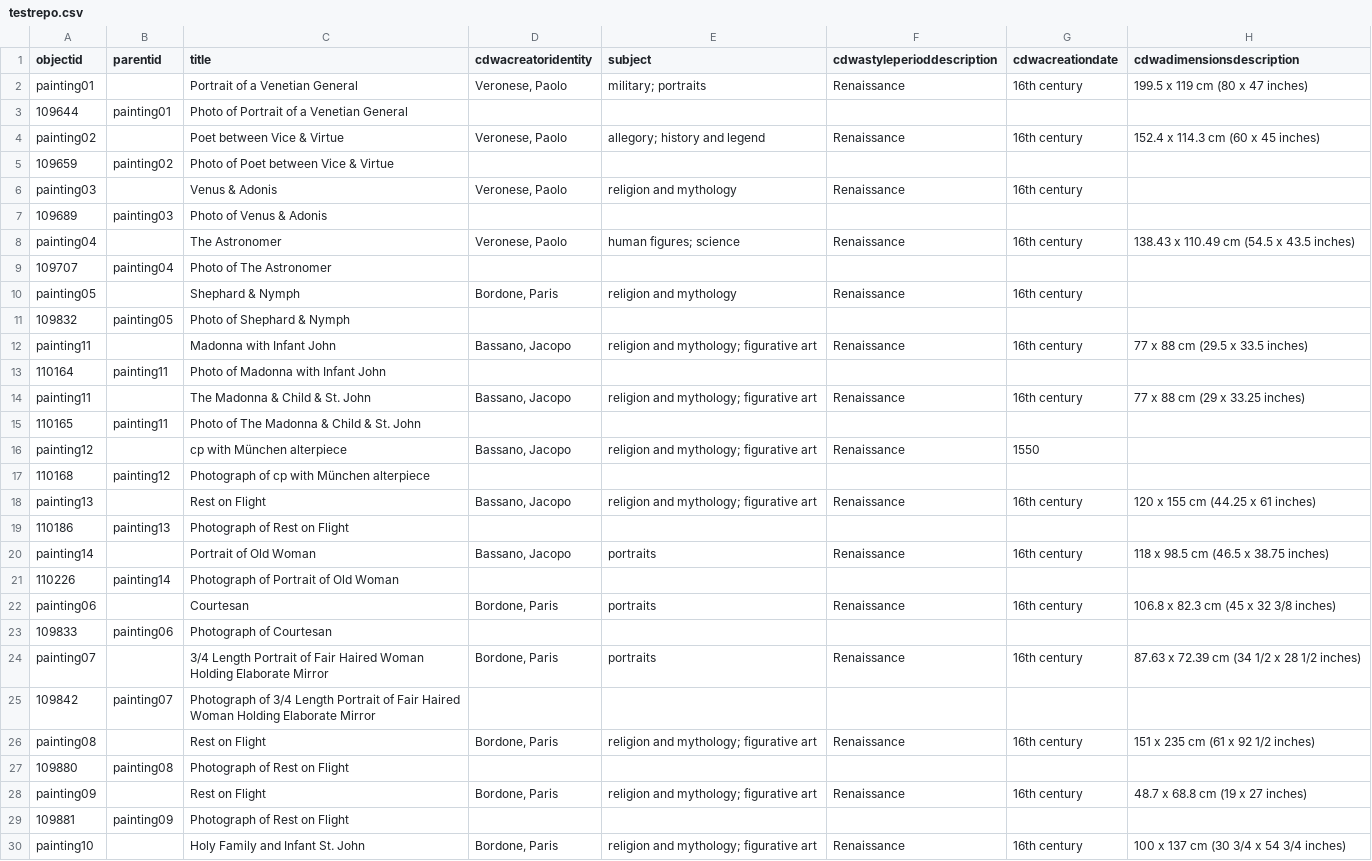
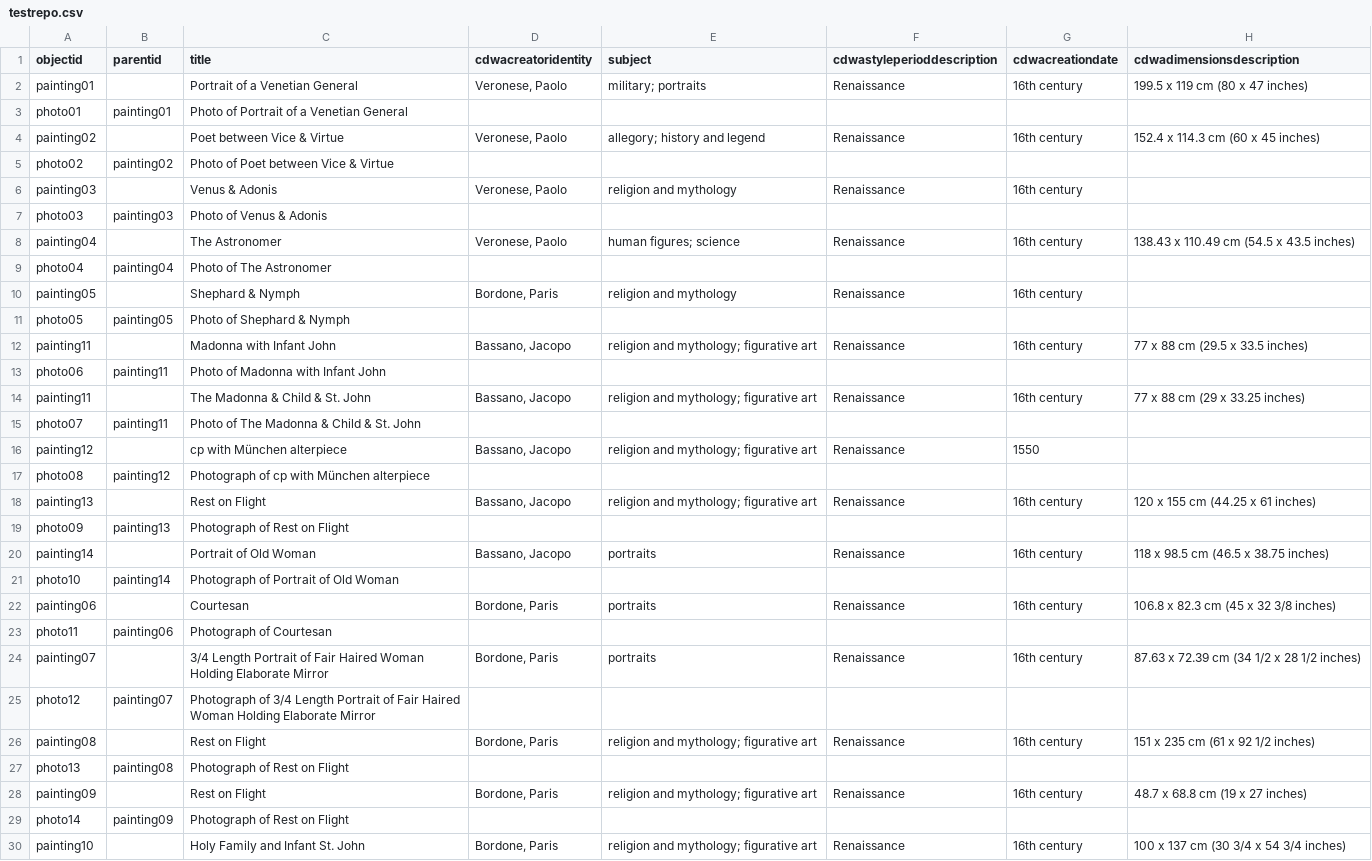
Before and after one commit to scosner/test33, a CSV file: _data/testrepo.csv, drawn as a sheet; only a part is shown; the diff covers the shown part only; the diff names each change by its address in the sheet, - before the commit and + after, or states it on an @@ line.

Commit message:
Update testrepo.csv

```diff
--- a/_data/testrepo.csv
+++ b/_data/testrepo.csv
-A3 (objectid): 109644
+A3 (objectid): photo01
-A5 (objectid): 109659
+A5 (objectid): photo02
-A7 (objectid): 109689
+A7 (objectid): photo03
-A9 (objectid): 109707
+A9 (objectid): photo04
-A11 (objectid): 109832
+A11 (objectid): photo05
-A13 (objectid): 110164
+A13 (objectid): photo06
-A15 (objectid): 110165
+A15 (objectid): photo07
-A17 (objectid): 110168
+A17 (objectid): photo08
-A19 (objectid): 110186
+A19 (objectid): photo09
-A21 (objectid): 110226
+A21 (objectid): photo10
-A23 (objectid): 109833
+A23 (objectid): photo11
-A25 (objectid): 109842
+A25 (objectid): photo12
-A27 (objectid): 109880
+A27 (objectid): photo13
-A29 (objectid): 109881
+A29 (objectid): photo14
```
Also changed, not shown: 1 edited cell elsewhere in this file.
